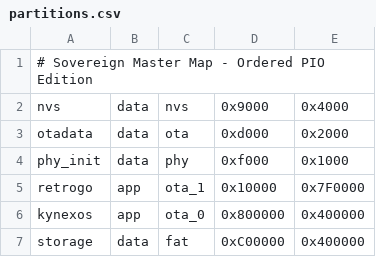
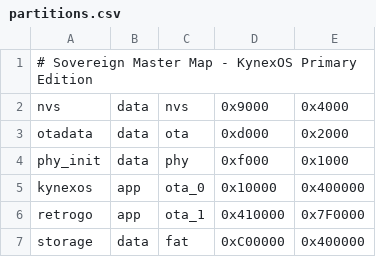
Before and after one commit to muhammed251210ai/kynexos, a CSV file: partitions.csv, drawn as a sheet.

Commit message:
Update partitions.csv

```diff
--- a/partitions.csv
+++ b/partitions.csv
@@ -1,2 +1,2 @@
-# Sovereign Master Map - Ordered PIO Edition
+# Sovereign Master Map - KynexOS Primary Edition
 nvs,      data, nvs,     0x9000,   0x4000,
@@ -4,4 +4,4 @@ otadata,  data, ota,     0xd000,   0x2000,
 phy_init, data, phy,     0xf000,   0x1000,
-retrogo,  app,  ota_1,   0x10000,  0x7F0000,
-kynexos,  app,  ota_0,   0x800000, 0x400000,
+kynexos,  app,  ota_0,   0x10000,  0x400000,
+retrogo,  app,  ota_1,   0x410000, 0x7F0000,
 storage,  data, fat,     0xC00000, 0x400000,
```
